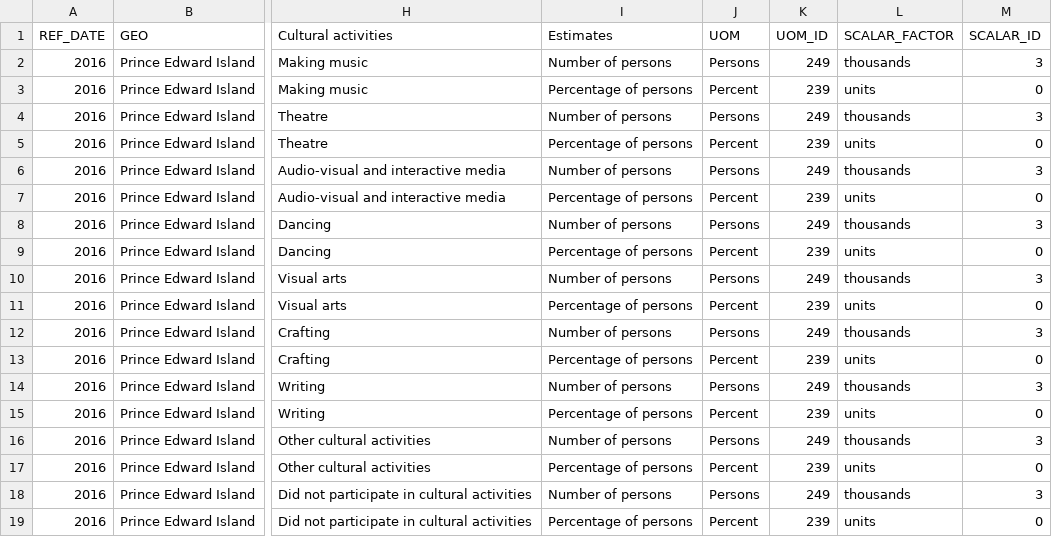
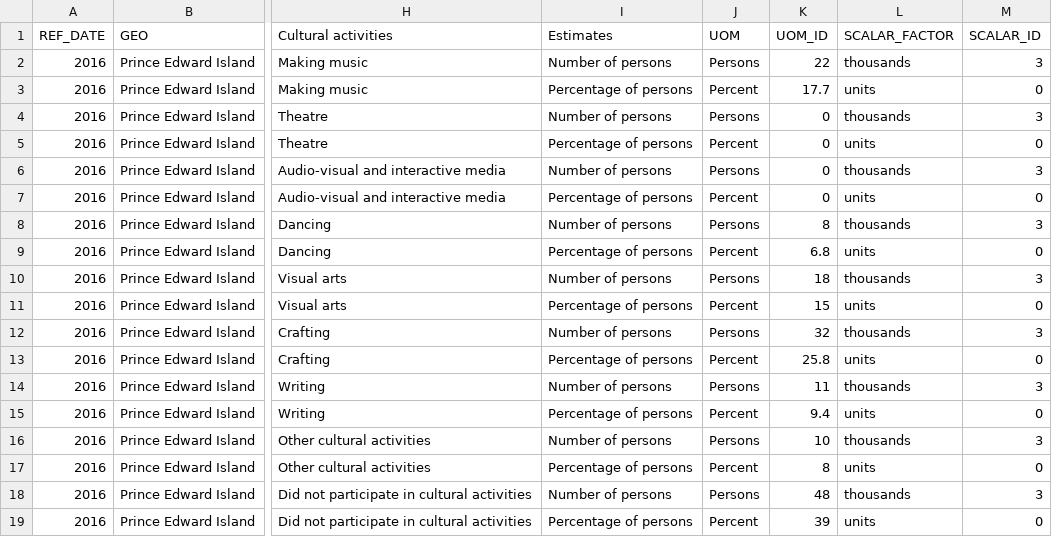
Before and after one commit to detmanski/Overview_Canada_Analysis, a CSV file: Resources/PE_Cultural_Participation.csv, drawn as a sheet; only a part is shown, gaps mark what is left out; the diff names each change by its address in the sheet, - before the commit and + after, or states it on an @@ line.

```diff
--- a/Resources/PE_Cultural_Participation.csv
+++ b/Resources/PE_Cultural_Participation.csv
-K2 (UOM_ID): 249
+K2 (UOM_ID): 22
-K3 (UOM_ID): 239
+K3 (UOM_ID): 17.7
-K4 (UOM_ID): 249
+K4 (UOM_ID): 0
-K5 (UOM_ID): 239
+K5 (UOM_ID): 0
-K6 (UOM_ID): 249
+K6 (UOM_ID): 0
-K7 (UOM_ID): 239
+K7 (UOM_ID): 0
-K8 (UOM_ID): 249
+K8 (UOM_ID): 8
-K9 (UOM_ID): 239
+K9 (UOM_ID): 6.8
-K10 (UOM_ID): 249
+K10 (UOM_ID): 18
-K11 (UOM_ID): 239
+K11 (UOM_ID): 15
-K12 (UOM_ID): 249
+K12 (UOM_ID): 32
-K13 (UOM_ID): 239
+K13 (UOM_ID): 25.8
-K14 (UOM_ID): 249
+K14 (UOM_ID): 11
-K15 (UOM_ID): 239
+K15 (UOM_ID): 9.4
-K16 (UOM_ID): 249
+K16 (UOM_ID): 10
-K17 (UOM_ID): 239
+K17 (UOM_ID): 8
-K18 (UOM_ID): 249
+K18 (UOM_ID): 48
-K19 (UOM_ID): 239
+K19 (UOM_ID): 39
```
Also changed, not shown: Resources/NB_Cultural_Participation.csv, Resources/NL_Cultural_Participation.csv, 9 other files.
